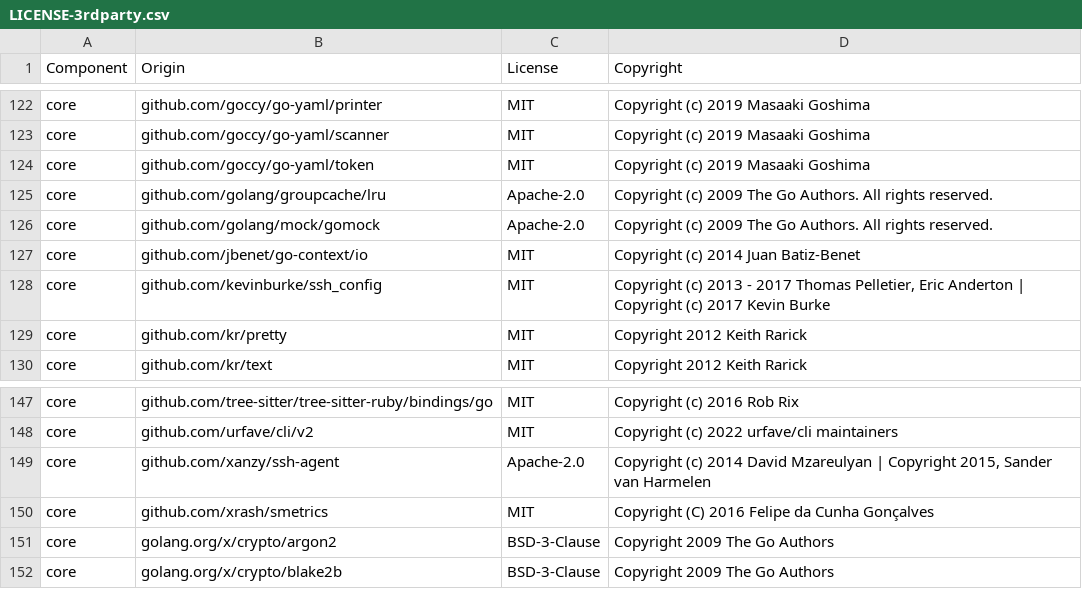
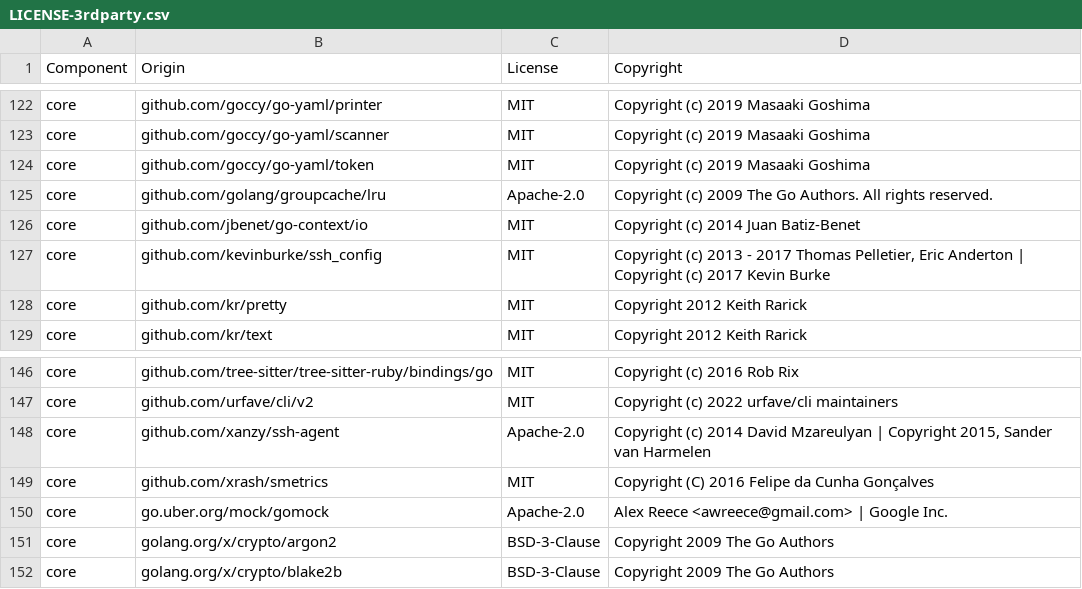
Before and after one commit to DataDog/datadog-sbom-generator, a CSV file: LICENSE-3rdparty.csv, drawn as a sheet; only a part is shown, gaps mark what is left out; removed rows and columns are numbered as before the commit, all else as after; the diff names each change by its address in the sheet, - before the commit and + after, or states it on an @@ line.

Commit message:
dep: replace github.com/golang/mock with uber-go/mock

```diff
--- a/LICENSE-3rdparty.csv
+++ b/LICENSE-3rdparty.csv
-row 126: core | github.com/golang/mock/gomock | Apache-2.0 | Copyright (c) 2009 The Go Authors. All rights reserved.
+row 150: core | go.uber.org/mock/gomock | Apache-2.0 | Alex Reece <awreece@gmail.com> | Google Inc.
```
Also changed, not shown: 4 other files.
